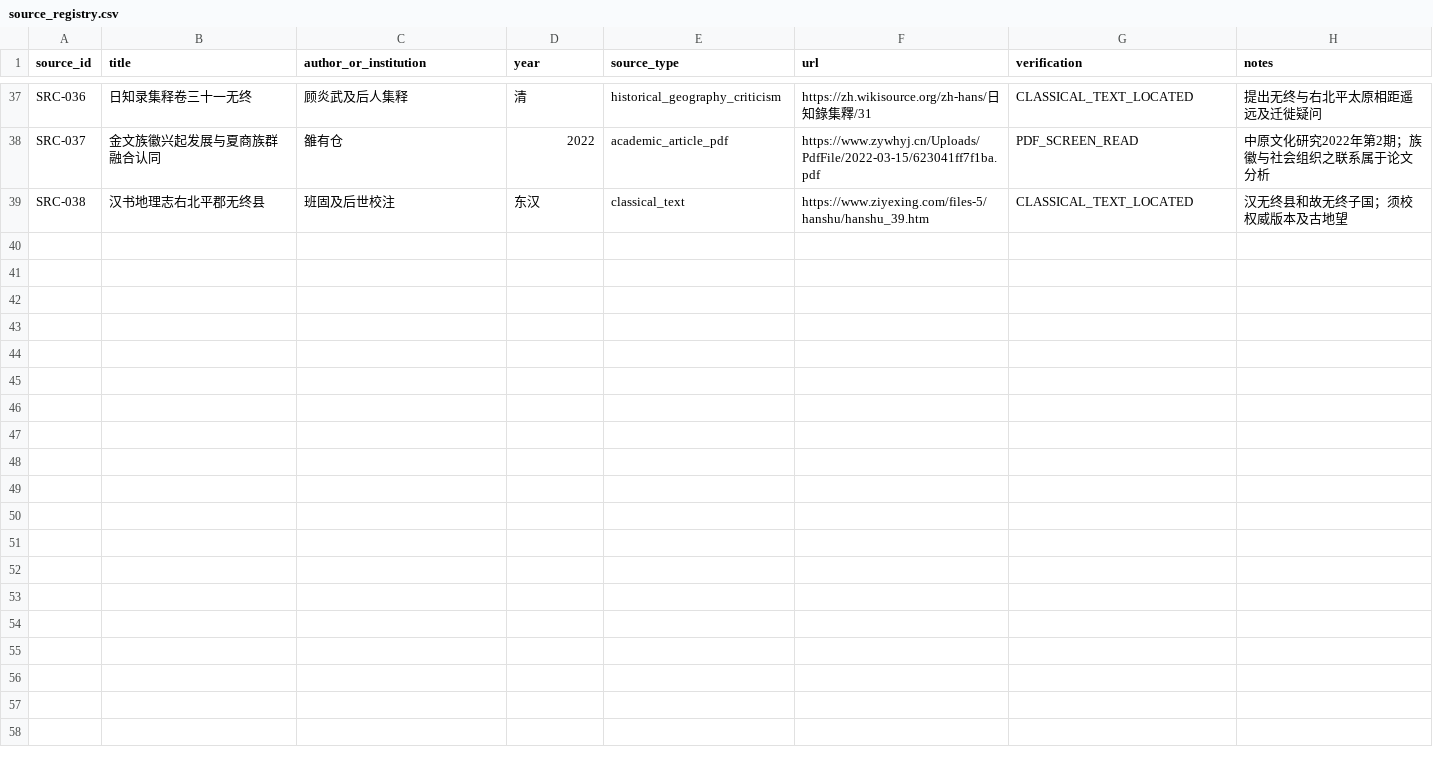
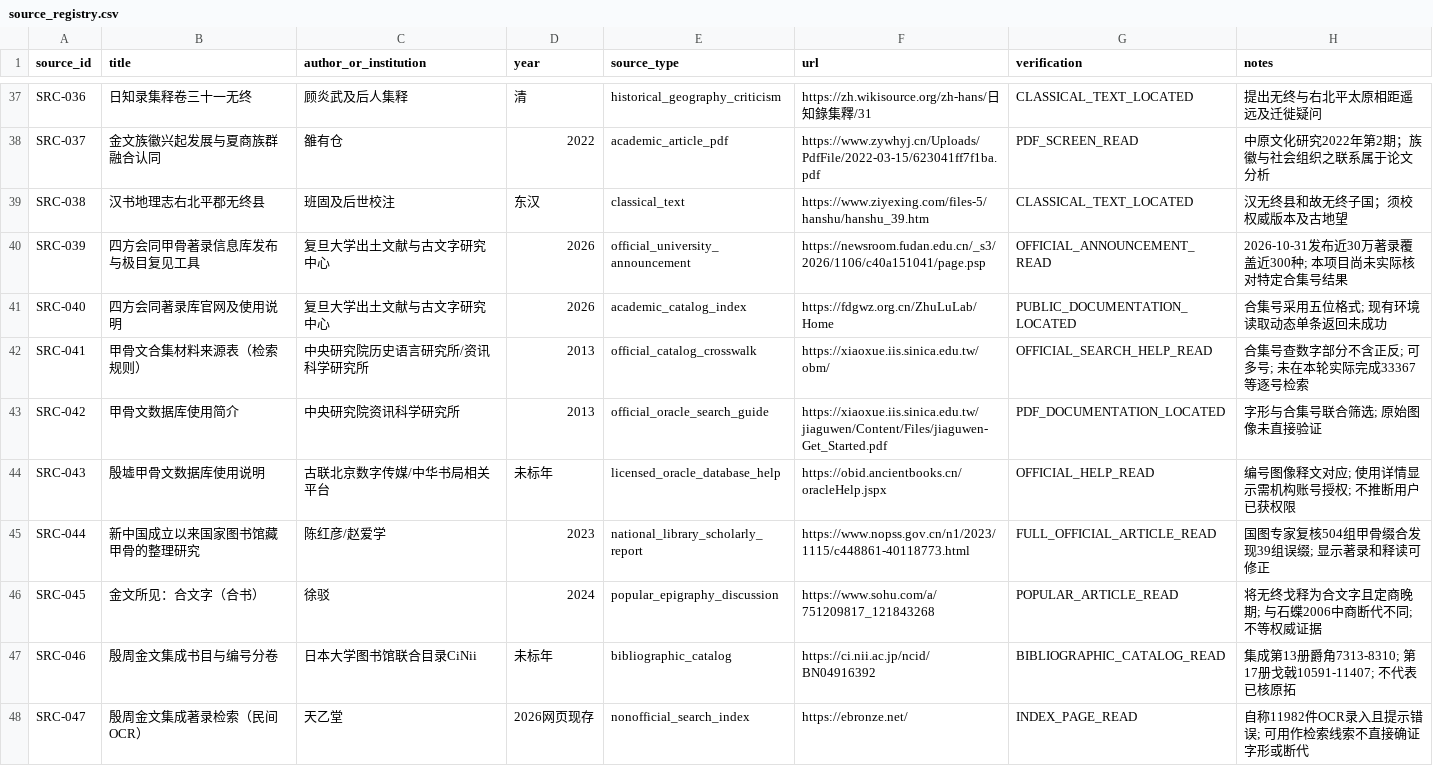
Before and after one commit to xiangsee/toponymy-research, a CSV file: data/source_registry.csv, drawn as a sheet; only a part is shown, gaps mark what is left out.

Commit message:
sources: register 2026 Fudan oracle catalog crosswalk and verification tools

```diff
--- a/data/source_registry.csv
+++ b/data/source_registry.csv
@@ -39 +39,10 @@ SRC-037,金文族徽兴起发展与夏商族群融合认同,雒有仓,2022,acade
 SRC-038,汉书地理志右北平郡无终县,班固及后世校注,东汉,classical_text,https://www.ziyexing.com/files-5/hanshu/hanshu_39.htm,CLASSICAL_TEXT_LOCATED,汉无终县和故无终子国；须校权威版本及古地望
+SRC-039,四方会同甲骨著录信息库发布与极目复见工具,复旦大学出土文献与古文字研究中心,2026,official_university_announcement,https://newsroom.fudan.edu.cn/_s3/2026/1106/c40a151041/page.psp,OFFICIAL_ANNOUNCEMENT_READ,2026-10-31发布近30万著录覆盖近300种; 本项目尚未实际核对特定合集号结果
+SRC-040,四方会同著录库官网及使用说明,复旦大学出土文献与古文字研究中心,2026,academic_catalog_index,https://fdgwz.org.cn/ZhuLuLab/Home,PUBLIC_DOCUMENTATION_LOCATED,合集号采用五位格式; 现有环境读取动态单条返回未成功
+SRC-041,甲骨文合集材料来源表（检索规则）,中央研究院历史语言研究所/资讯科学研究所,2013,official_catalog_crosswalk,https://xiaoxue.iis.sinica.edu.tw/obm/,OFFICIAL_SEARCH_HELP_READ,合集号查数字部分不含正反; 可多号; 未在本轮实际完成33367等逐号检索
+SRC-042,甲骨文数据库使用简介,中央研究院资讯科学研究所,2013,official_oracle_search_guide,https://xiaoxue.iis.sinica.edu.tw/jiaguwen/Content/Files/jiaguwen-Get_Started.pdf,PDF_DOCUMENTATION_LOCATED,字形与合集号联合筛选; 原始图像未直接验证
+SRC-043,殷墟甲骨文数据库使用说明,古联北京数字传媒/中华书局相关平台,未标年,licensed_oracle_database_help,https://obid.ancientbooks.cn/oracleHelp.jspx,OFFICIAL_HELP_READ,编号图像释文对应; 使用详情显示需机构账号授权; 不推断用户已获权限
+SRC-044,新中国成立以来国家图书馆藏甲骨的整理研究,陈红彦/赵爱学,2023,national_library_scholarly_report,https://www.nopss.gov.cn/n1/2023/1115/c448861-40118773.html,FULL_OFFICIAL_ARTICLE_READ,国图专家复核504组甲骨缀合发现39组误缀; 显示著录和释读可修正
+SRC-045,金文所见：合文字（合书）,徐驳,2024,popular_epigraphy_discussion,https://www.sohu.com/a/751209817_121843268,POPULAR_ARTICLE_READ,将无终戈释为合文字且定商晚期; 与石蝶2006中商断代不同; 不等权威证据
+SRC-046,殷周金文集成书目与编号分卷,日本大学图书馆联合目录CiNii,未标年,bibliographic_catalog,https://ci.nii.ac.jp/ncid/BN04916392,BIBLIOGRAPHIC_CATALOG_READ,集成第13册爵角7313-8310; 第17册戈戟10591-11407; 不代表已核原拓
+SRC-047,殷周金文集成著录检索（民间OCR）,天乙堂,2026网页现存,nonofficial_search_index,https://ebronze.net/,INDEX_PAGE_READ,自称11982件OCR录入且提示错误; 可用作检索线索不直接确证字形或断代
```
